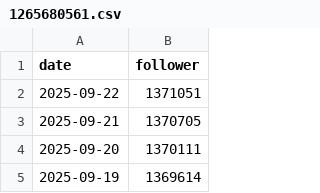
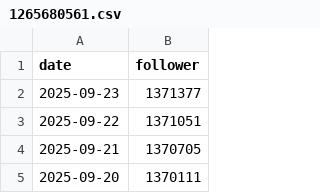
Before and after one commit to Graysonnwu/Bilibili-fans-actions, a CSV file: data/1265680561.csv, drawn as a sheet; only a part is shown; the shorter side is filled out with more unchanged rows; the diff names each change by its address in the sheet, - before the commit and + after, or states it on an @@ line.

```diff
--- a/data/1265680561.csv
+++ b/data/1265680561.csv
+row 2: 2025-09-23 | 1371377
```
Also changed, not shown: data/123795206.csv, data/1767985786.csv, 33 other files.
